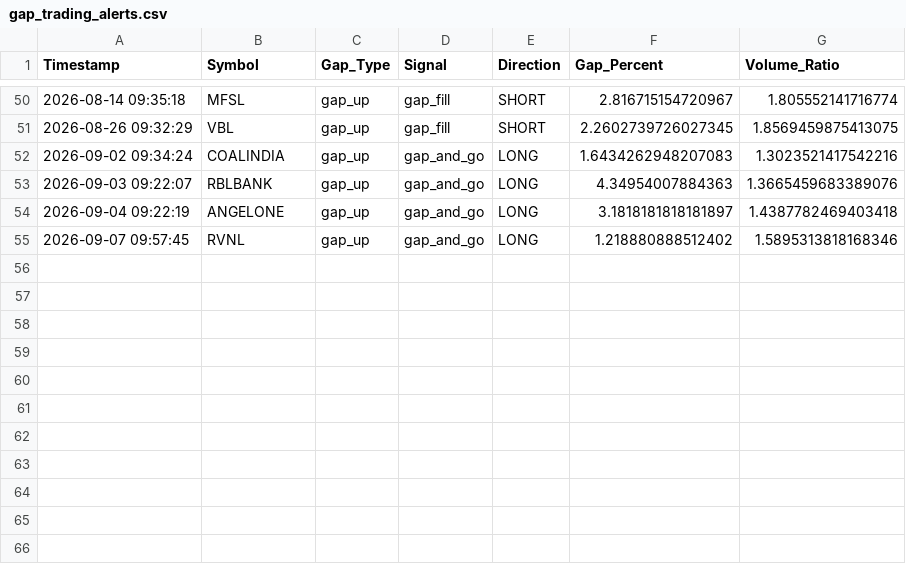
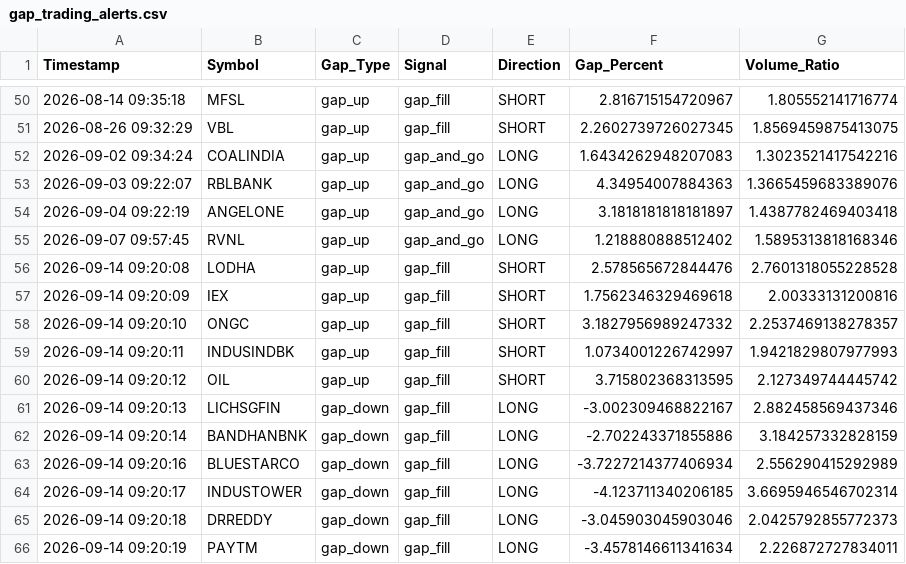
Before and after one commit to frzkhn155-ai/Final, a CSV file: gap_trading_alerts.csv, drawn as a sheet; only a part is shown, gaps mark what is left out.

```diff
--- a/gap_trading_alerts.csv
+++ b/gap_trading_alerts.csv
@@ -55 +55,12 @@ Timestamp,Symbol,Gap_Type,Signal,Direction,Gap_Percent,Volume_Ratio
 2026-09-07 09:57:45,RVNL,gap_up,gap_and_go,LONG,1.218880888512402,1.5895313818168346
+2026-09-14 09:20:08,LODHA,gap_up,gap_fill,SHORT,2.578565672844476,2.7601318055228528
+2026-09-14 09:20:09,IEX,gap_up,gap_fill,SHORT,1.7562346329469618,2.00333131200816
+2026-09-14 09:20:10,ONGC,gap_up,gap_fill,SHORT,3.1827956989247332,2.2537469138278357
+2026-09-14 09:20:11,INDUSINDBK,gap_up,gap_fill,SHORT,1.0734001226742997,1.9421829807977993
+2026-09-14 09:20:12,OIL,gap_up,gap_fill,SHORT,3.715802368313595,2.127349744445742
+2026-09-14 09:20:13,LICHSGFIN,gap_down,gap_fill,LONG,-3.002309468822167,2.882458569437346
+2026-09-14 09:20:14,BANDHANBNK,gap_down,gap_fill,LONG,-2.702243371855886,3.184257332828159
+2026-09-14 09:20:16,BLUESTARCO,gap_down,gap_fill,LONG,-3.7227214377406934,2.556290415292989
+2026-09-14 09:20:17,INDUSTOWER,gap_down,gap_fill,LONG,-4.123711340206185,3.6695946546702314
+2026-09-14 09:20:18,DRREDDY,gap_down,gap_fill,LONG,-3.045903045903046,2.0425792855772373
+2026-09-14 09:20:19,PAYTM,gap_down,gap_fill,LONG,-3.4578146611341634,2.226872727834011
```
Also changed, not shown: orb_15_signals.csv, orb_signals.csv, 6 other files.
